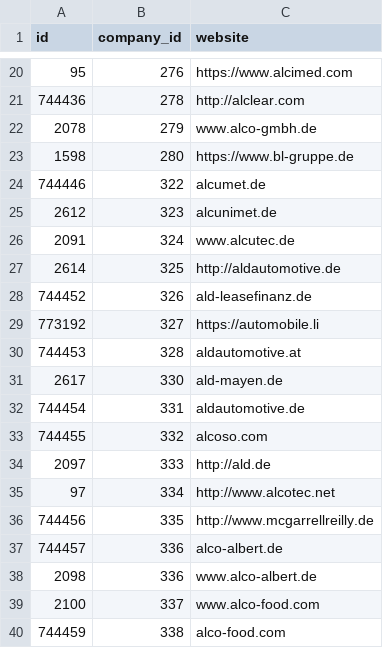
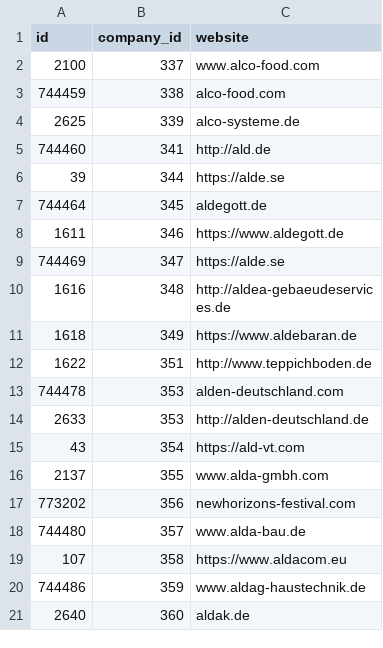
Before and after one commit to alozhkin/OPD-2020, a CSV file: src/main/resources/websites_data_medium.csv, drawn as a sheet; only a part is shown, gaps mark what is left out; the shorter side is filled out with more unchanged rows; the diff covers the shown part only; the diff names each change by its address in the sheet, - before the commit and + after, or states it on an @@ line.

```diff
--- a/src/main/resources/websites_data_medium.csv
+++ b/src/main/resources/websites_data_medium.csv
-row 20: 95 | 276 | https://www.alcimed.com
-row 21: 744436 | 278 | http://alclear.com
-row 22: 2078 | 279 | www.alco-gmbh.de
-row 23: 1598 | 280 | https://www.bl-gruppe.de
-row 24: 744446 | 322 | alcumet.de
-row 25: 2612 | 323 | alcunimet.de
-row 26: 2091 | 324 | www.alcutec.de
-row 27: 2614 | 325 | http://aldautomotive.de
-row 28: 744452 | 326 | ald-leasefinanz.de
-row 29: 773192 | 327 | https://automobile.li
-row 30: 744453 | 328 | aldautomotive.at
-row 31: 2617 | 330 | ald-mayen.de
-row 32: 744454 | 331 | aldautomotive.de
-row 33: 744455 | 332 | alcoso.com
-row 34: 2097 | 333 | http://ald.de
-row 35: 97 | 334 | http://www.alcotec.net
-row 36: 744456 | 335 | http://www.mcgarrellreilly.de
-row 37: 744457 | 336 | alco-albert.de
-row 38: 2098 | 336 | www.alco-albert.de
```
Also changed, not shown: 19 removed rows elsewhere in this file, 36 other files.
